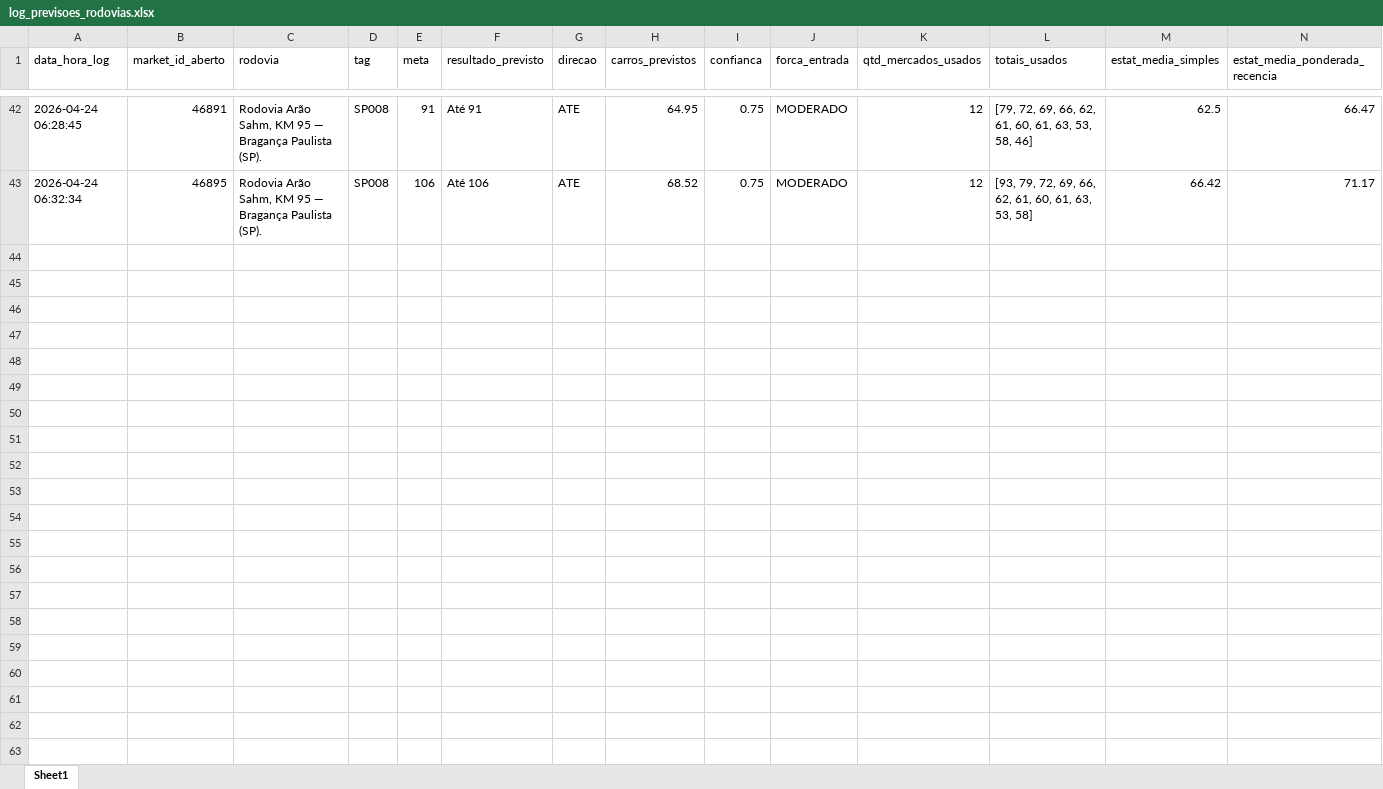
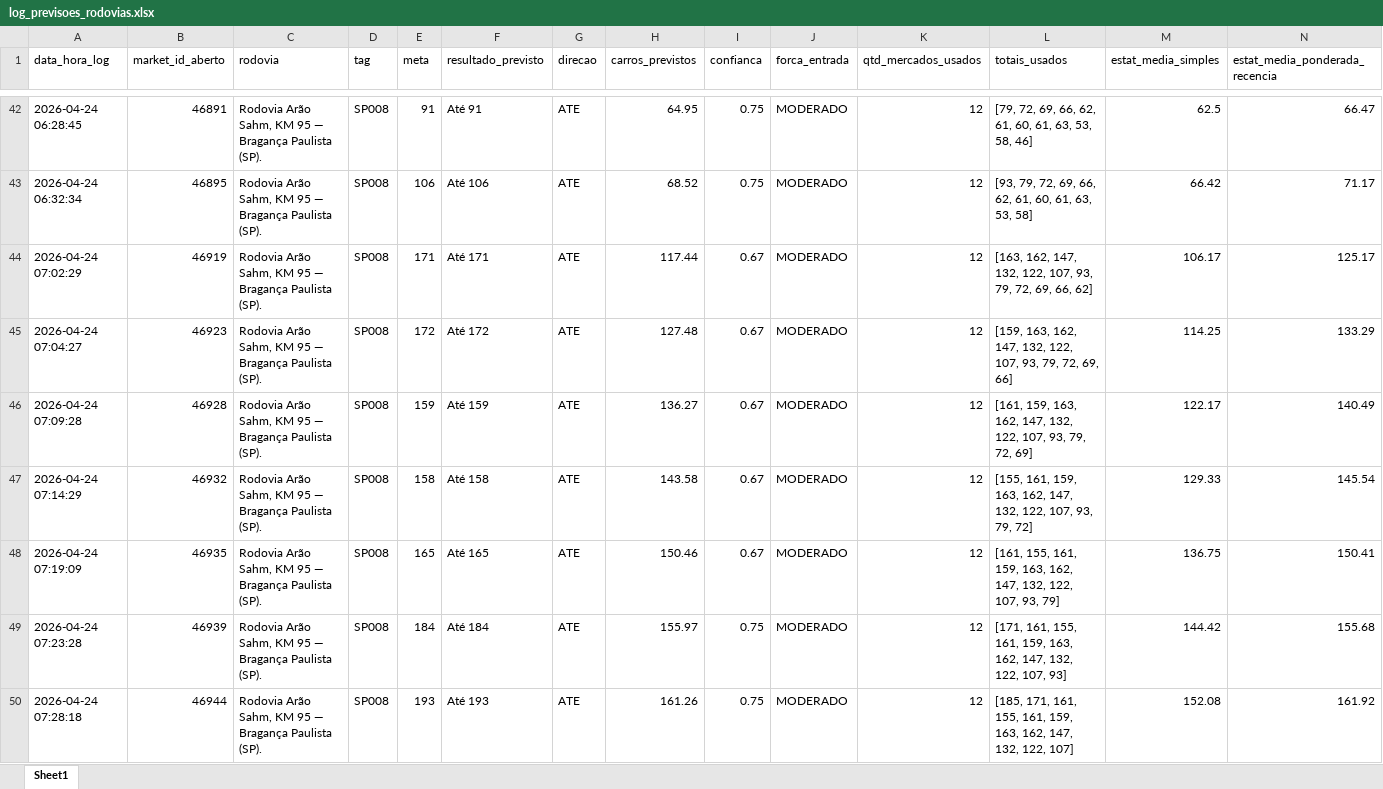
Before and after one commit to TiagosCompanny/BotPalpites, an Excel workbook: Rodovias/LogPrevisoesRodovias/log_previsoes_rodovias.xlsx, sheet Sheet1, drawn as a sheet; only a part is shown, gaps mark what is left out; values as stored, in another font and other column widths than the file's, no borders; rows hold the shown columns only; the diff covers the shown part only; the diff names each change by its address in the sheet, - before the commit and + after, or states it on an @@ line.

```diff
--- a/Rodovias/LogPrevisoesRodovias/log_previsoes_rodovias.xlsx (sheet Sheet1)
+++ b/Rodovias/LogPrevisoesRodovias/log_previsoes_rodovias.xlsx (sheet Sheet1)
+row 44: 2026-04-24 07:02:29 | 46919 | Rodovia Arão Sahm, KM 95 — Bragança Paulista (SP). | SP008 | 171 | Até 171 | ATE | 117.44 | 0.67 | MODERADO | 12 | [163, 162, 147, 132, 122, 107, 93, 79, 72, 69, 66, 62] | 106.17 | 125.17
+row 45: 2026-04-24 07:04:27 | 46923 | Rodovia Arão Sahm, KM 95 — Bragança Paulista (SP). | SP008 | 172 | Até 172 | ATE | 127.48 | 0.67 | MODERADO | 12 | [159, 163, 162, 147, 132, 122, 107, 93, 79, 72, 69, 66] | 114.25 | 133.29
+row 46: 2026-04-24 07:09:28 | 46928 | Rodovia Arão Sahm, KM 95 — Bragança Paulista (SP). | SP008 | 159 | Até 159 | ATE | 136.27 | 0.67 | MODERADO | 12 | [161, 159, 163, 162, 147, 132, 122, 107, 93, 79, 72, 69] | 122.17 | 140.49
+row 47: 2026-04-24 07:14:29 | 46932 | Rodovia Arão Sahm, KM 95 — Bragança Paulista (SP). | SP008 | 158 | Até 158 | ATE | 143.58 | 0.67 | MODERADO | 12 | [155, 161, 159, 163, 162, 147, 132, 122, 107, 93, 79, 72] | 129.33 | 145.54
+row 48: 2026-04-24 07:19:09 | 46935 | Rodovia Arão Sahm, KM 95 — Bragança Paulista (SP). | SP008 | 165 | Até 165 | ATE | 150.46 | 0.67 | MODERADO | 12 | [161, 155, 161, 159, 163, 162, 147, 132, 122, 107, 93, 79] | 136.75 | 150.41
+row 49: 2026-04-24 07:23:28 | 46939 | Rodovia Arão Sahm, KM 95 — Bragança Paulista (SP). | SP008 | 184 | Até 184 | ATE | 155.97 | 0.75 | MODERADO | 12 | [171, 161, 155, 161, 159, 163, 162, 147, 132, 122, 107, 93] | 144.42 | 155.68
+row 50: 2026-04-24 07:28:18 | 46944 | Rodovia Arão Sahm, KM 95 — Bragança Paulista (SP). | SP008 | 193 | Até 193 | ATE | 161.26 | 0.75 | MODERADO | 12 | [185, 171, 161, 155, 161, 159, 163, 162, 147, 132, 122, 107] | 152.08 | 161.92
```
Also changed, not shown: 6 added rows elsewhere in this sheet, Rodovias/modelos_rodovias/doutor_manoel_hyppolito_rego_km_83_caraguatatuba_sp_rf_regimes/importancias.xlsx, Rodovias/modelos_rodovias/doutor_manoel_hyppolito_rego_km_83_caraguatatuba_sp_rf_regimes/predicoes_teste.xlsx, 7 other files.
